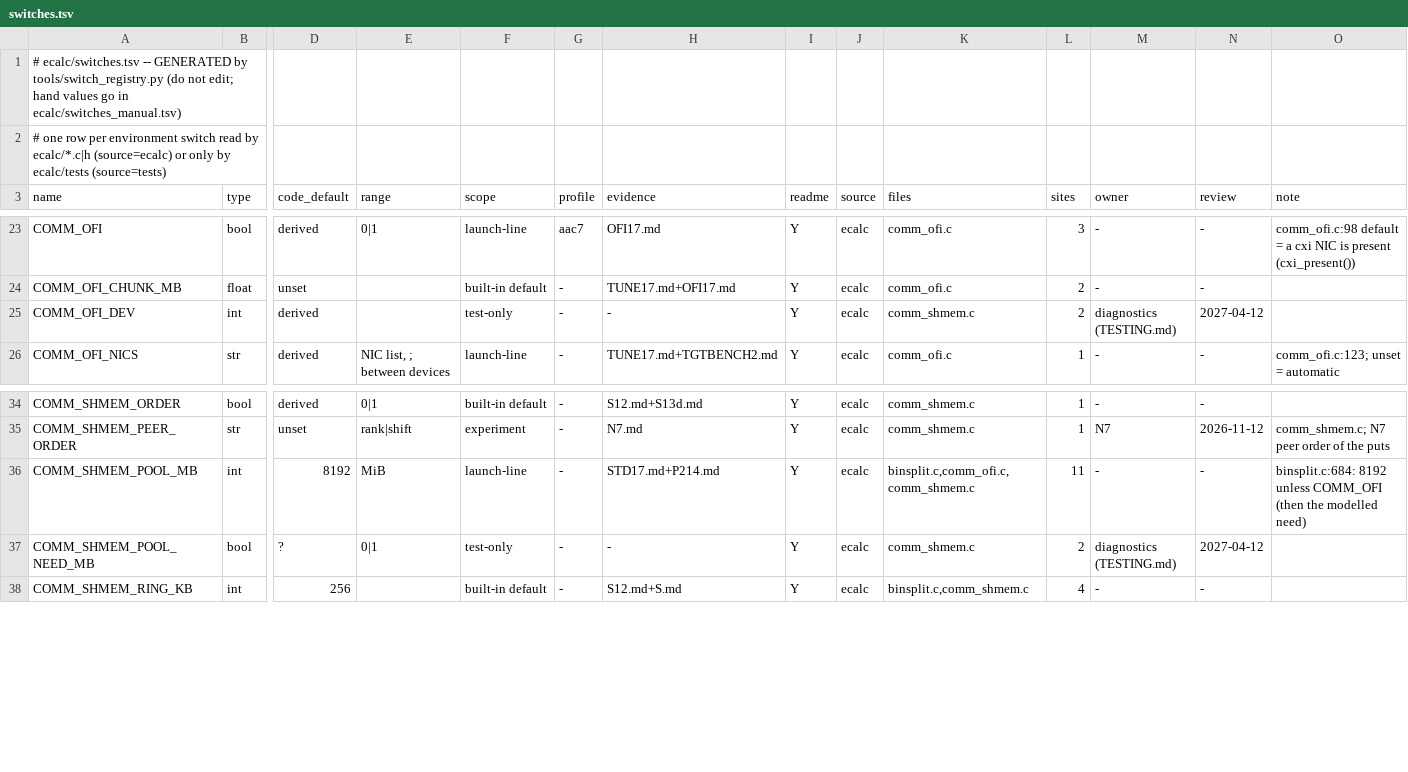
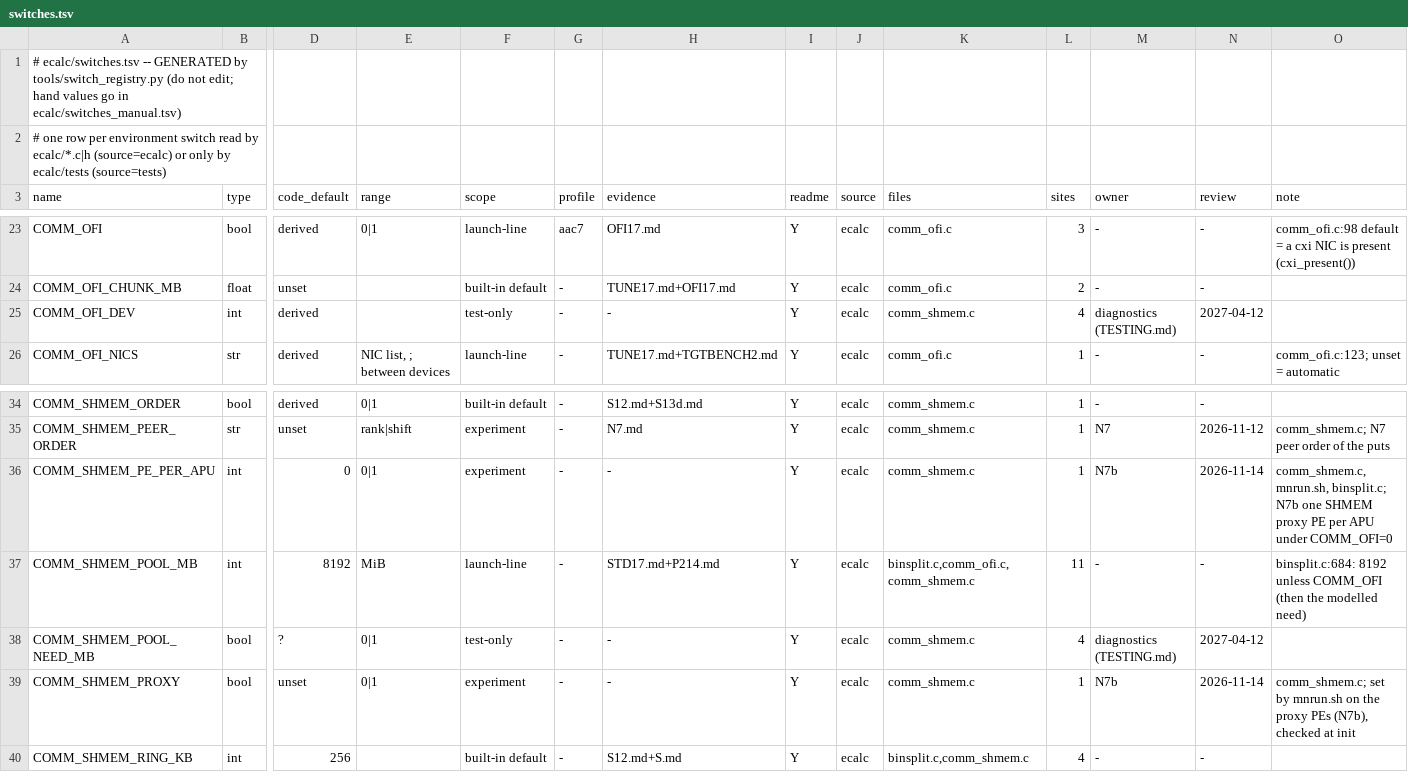
Before and after one commit to cecoppola/ntt, a TSV file: ecalc/switches.tsv, drawn as a sheet; only a part is shown, gaps mark what is left out; addresses are those after the commit; rows hold the shown columns only; the diff names each change by its address in the sheet, - before the commit and + after, or states it on an @@ line.

```diff
--- a/ecalc/switches.tsv
+++ b/ecalc/switches.tsv
-L25 (sites): 2
+L25 (sites): 4
+row 36: COMM_SHMEM_PE_PER_APU | int | 0 | 0|1 | experiment | - | - | Y | ecalc | comm_shmem.c | 1 | N7b | 2026-11-14 | comm_shmem.c, mnrun.sh, binsplit.c; N7b one SHMEM proxy PE per APU under COMM_OFI=0
-L38 (sites): 2
+L38 (sites): 4
+row 39: COMM_SHMEM_PROXY | bool | unset | 0|1 | experiment | - | - | Y | ecalc | comm_shmem.c | 1 | N7b | 2026-11-14 | comm_shmem.c; set by mnrun.sh on the proxy PEs (N7b), checked at init
```
Also changed, not shown: ecalc/switches_manual.tsv, ecalc/switches_review.tsv, 5 other files.
